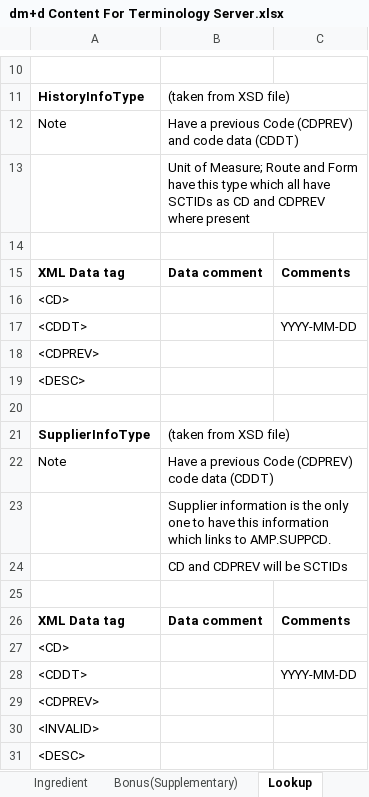
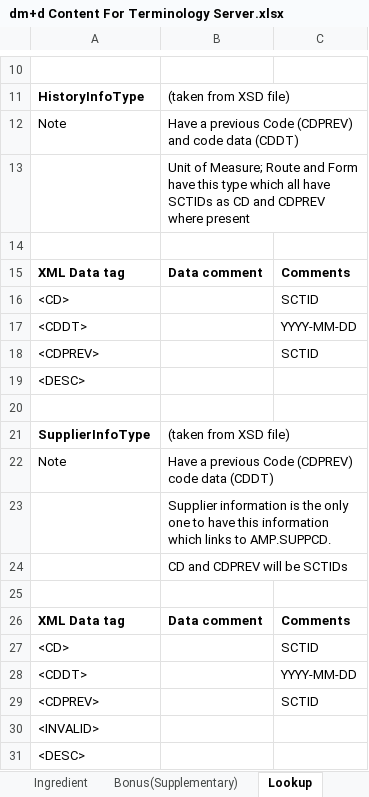
Before and after one commit to aehrc/fhir-tx-transforms, an Excel workbook: src/main/resources/dm+d Content For Terminology Server.xlsx, sheet Lookup, drawn as a sheet; only a part is shown, gaps mark what is left out; values as stored, in another font and other column widths than the file's, no borders; the diff names each change by its address in the sheet, - before the commit and + after, or states it on an @@ line.

```diff
--- a/src/main/resources/dm+d Content For Terminology Server.xlsx (sheet Lookup)
+++ b/src/main/resources/dm+d Content For Terminology Server.xlsx (sheet Lookup)
-C16: (empty)
+C16: SCTID
-C18: (empty)
+C18: SCTID
-C27: (empty)
+C27: SCTID
-C29: (empty)
+C29: SCTID
```
Also changed, not shown: 2 other files.
